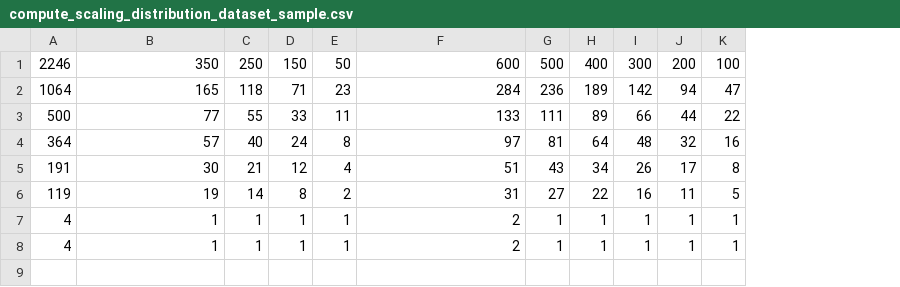
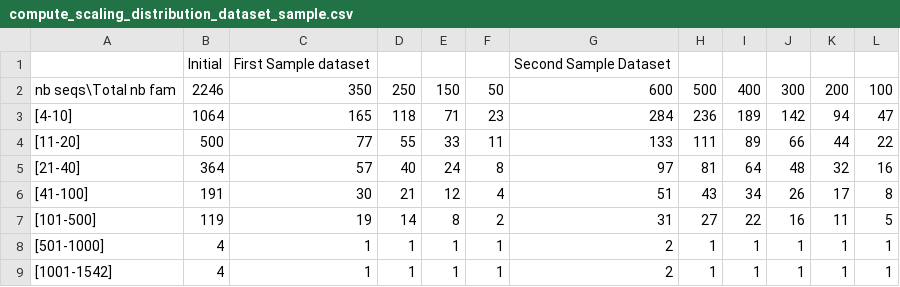
Before and after one commit to UdeS-CoBIUS/LSC-ncRNA, a CSV file: datasets/compute_scaling_distribution_dataset_sample.csv, drawn as a sheet; addresses are those after the commit; the diff names each change by its address in the sheet, - before the commit and + after, or states it on an @@ line.

```diff
--- a/datasets/compute_scaling_distribution_dataset_sample.csv
+++ b/datasets/compute_scaling_distribution_dataset_sample.csv
+column A, rows 2-9: nb seqs\Total nb fam | [4-10] | [11-20] | [21-40] | [41-100] | [101-500] | [501-1000] | [1001-1542]
+row 1:  | Initial | First Sample dataset |  |  |  | Second Sample Dataset
```
Also changed, not shown: 4 other files.
